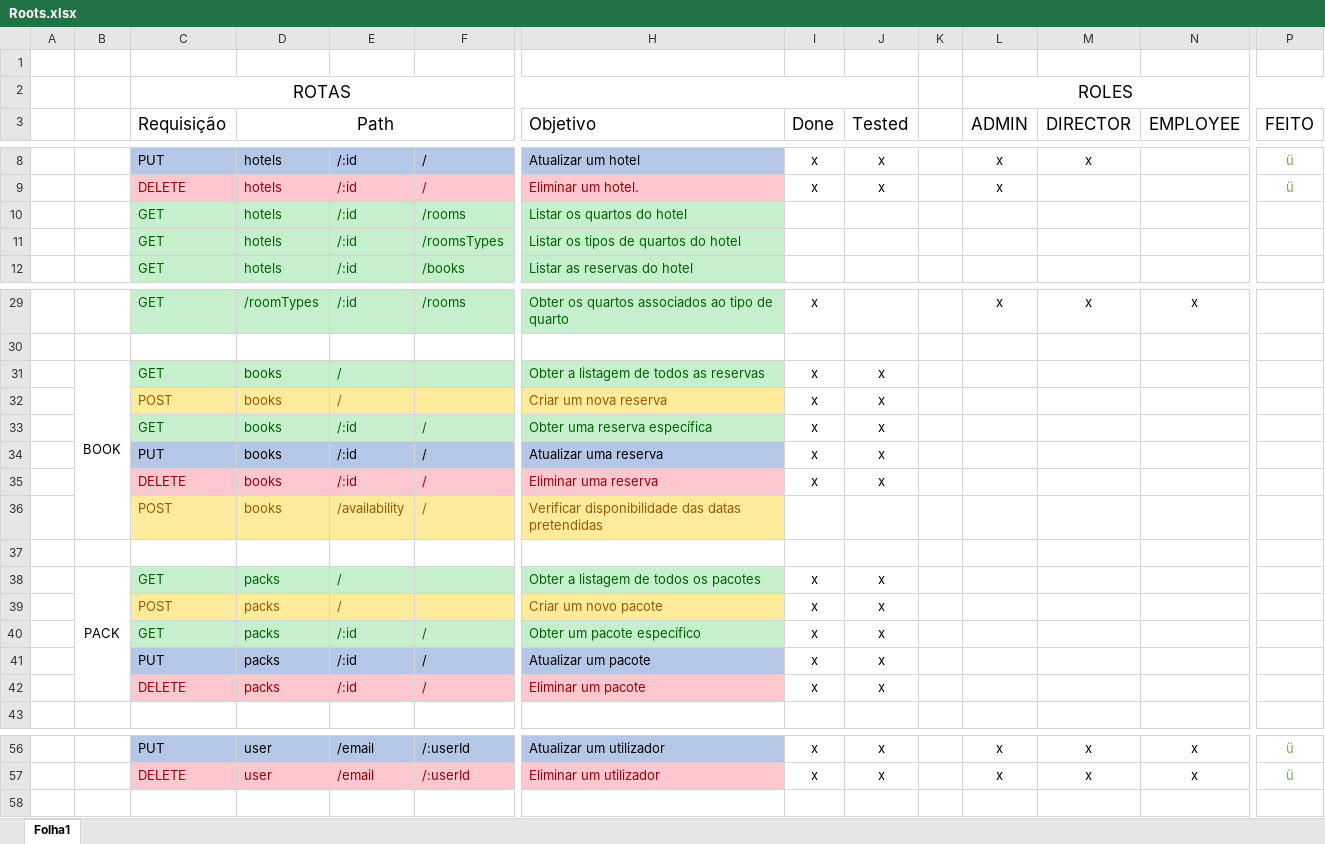
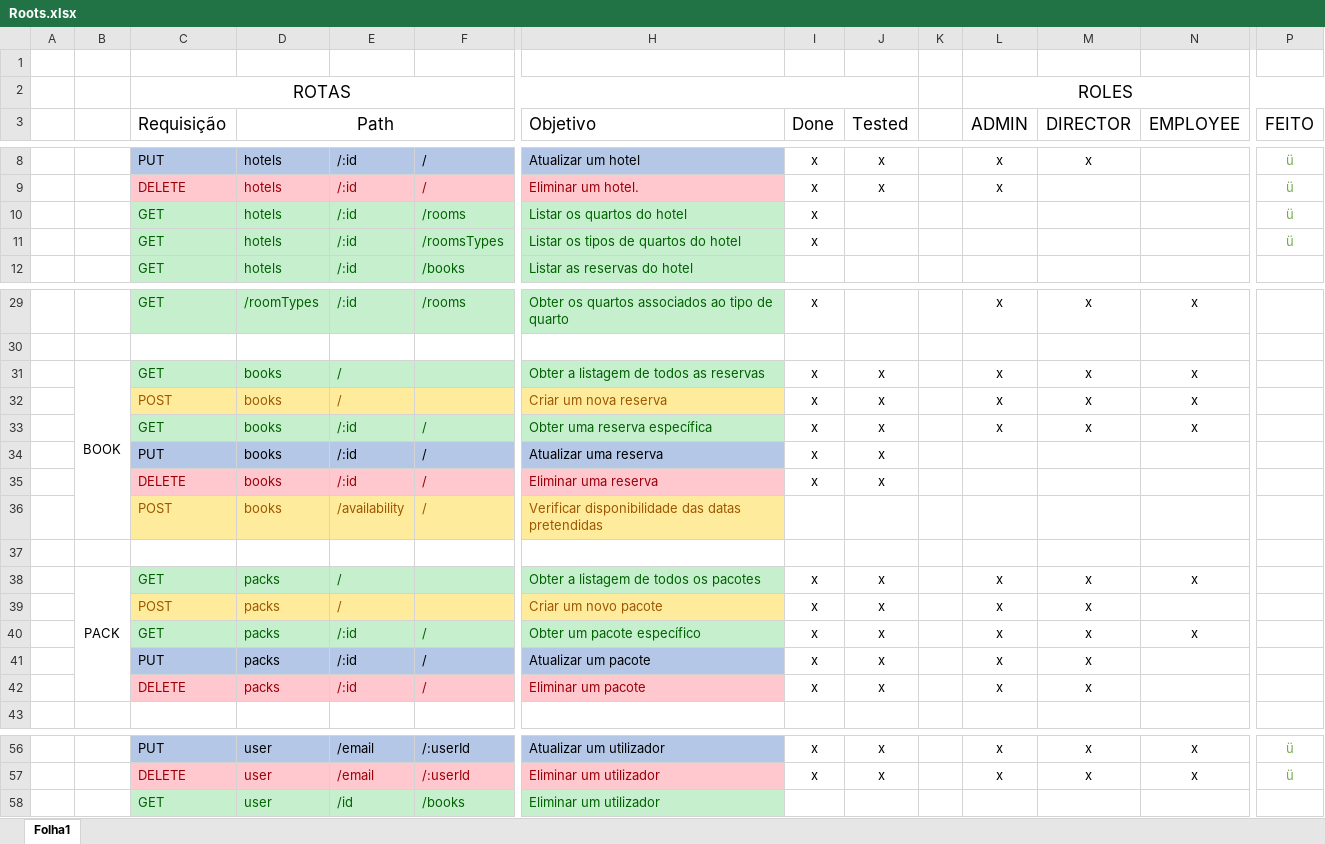
Before and after one commit to WallQ/PWA, an Excel workbook: documentation/Roots.xlsx, sheet Folha1, drawn as a sheet; only a part is shown, gaps mark what is left out; values as stored, in another font and other column widths than the file's, no borders; rows hold the shown columns only; the diff names each change by its address in the sheet, - before the commit and + after, or states it on an @@ line.

Commit message:
update

```diff
--- a/documentation/Roots.xlsx (sheet Folha1)
+++ b/documentation/Roots.xlsx (sheet Folha1)
-I10:I11 (Done): (empty)
+I10:I11 (Done): x
-P10:P11 (FEITO): (empty)
+P10:P11 (FEITO): ü
-L31:L33 (ADMIN): (empty)
+L31:L33 (ADMIN): x
-M31:M33 (DIRECTOR): (empty)
+M31:M33 (DIRECTOR): x
-N31:N33 (EMPLOYEE): (empty)
+N31:N33 (EMPLOYEE): x
-L38:L42 (ADMIN): (empty)
+L38:L42 (ADMIN): x
-M38:M42 (DIRECTOR): (empty)
+M38:M42 (DIRECTOR): x
-N38 (EMPLOYEE): (empty)
+N38 (EMPLOYEE): x
-N40 (EMPLOYEE): (empty)
+N40 (EMPLOYEE): x
+row 58:  |  | GET | user | /id | /books | Eliminar um utilizador
```
